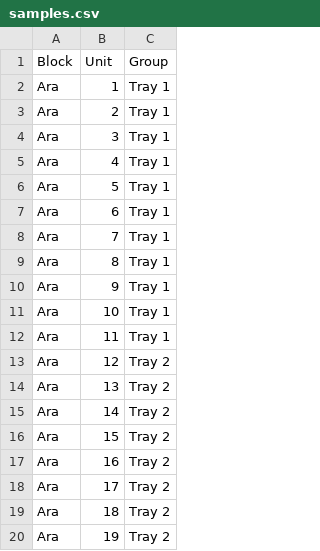
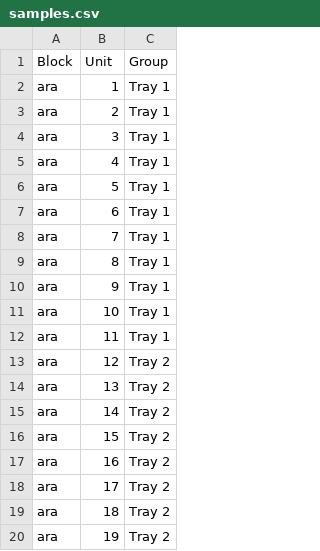
Before and after one commit to marcusmchale/algrow, a CSV file: sample_images/Ara2012/samples.csv, drawn as a sheet; the diff names each change by its address in the sheet, - before the commit and + after, or states it on an @@ line.

```diff
--- a/sample_images/Ara2012/samples.csv
+++ b/sample_images/Ara2012/samples.csv
-A2:A20 (Block): Ara
+A2:A20 (Block): ara
```
Also changed, not shown: 9 other files.
